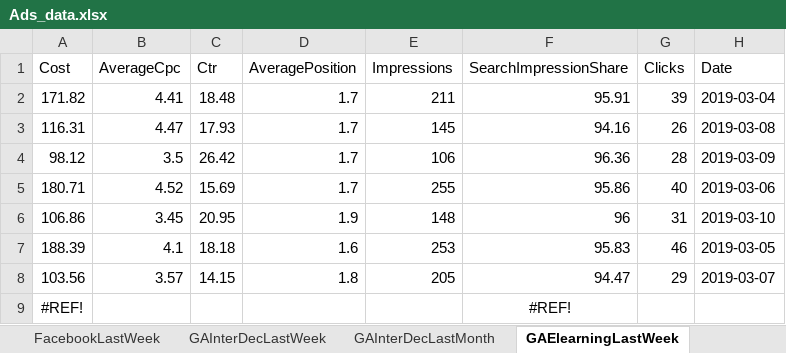
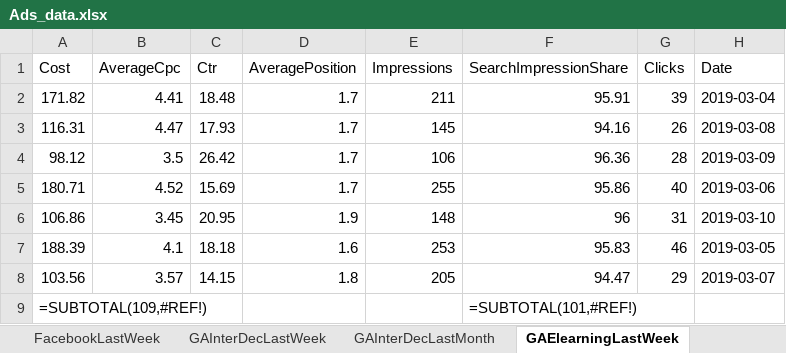
Before and after one commit to BjMrq/Python-DigitalAds-Data-Pipeline, an Excel workbook: Ads_data.xlsx, sheet GAElearningLastWeek, drawn as a sheet; values as stored, in another font and other column widths than the file's, no borders; formulas without a stored value are shown as written; removed rows and columns are numbered as before the commit, all else as after; the diff names each change by its address in the sheet, - before the commit and + after, or states it on an @@ line.

```diff
--- a/Ads_data.xlsx (sheet GAElearningLastWeek)
+++ b/Ads_data.xlsx (sheet GAElearningLastWeek)
-row 9: #REF! |  |  |  |  | #REF!
+row 9: =SUBTOTAL(109,#REF!) |  |  |  |  | =SUBTOTAL(101,#REF!)
```
Also changed, not shown: sheet Weekly Report, sheet FacebookLastWeek, sheet GAInterDecLastWeek, sheet GALaSalleLastWeek, sheet GALaSalleLastMonth, sheet GAInterDecLastMonth, 1 more sheet, charts or pictures, 2 other files.
